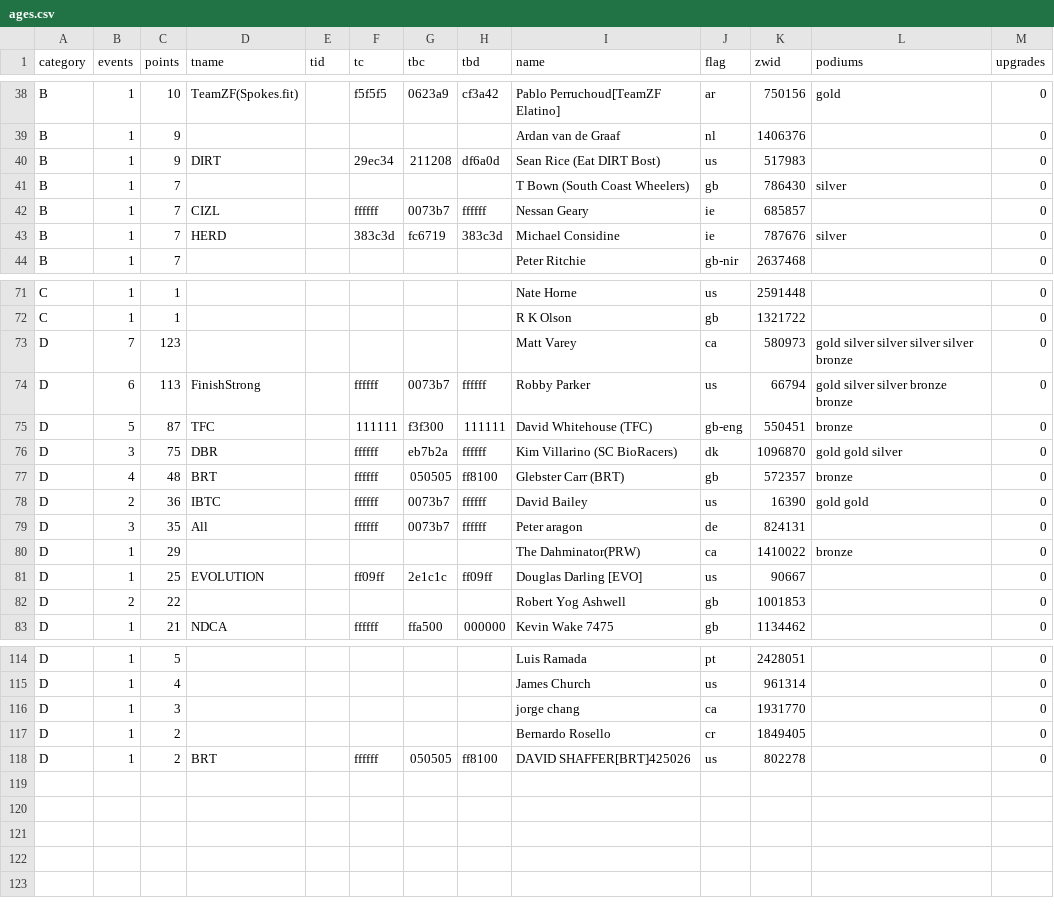
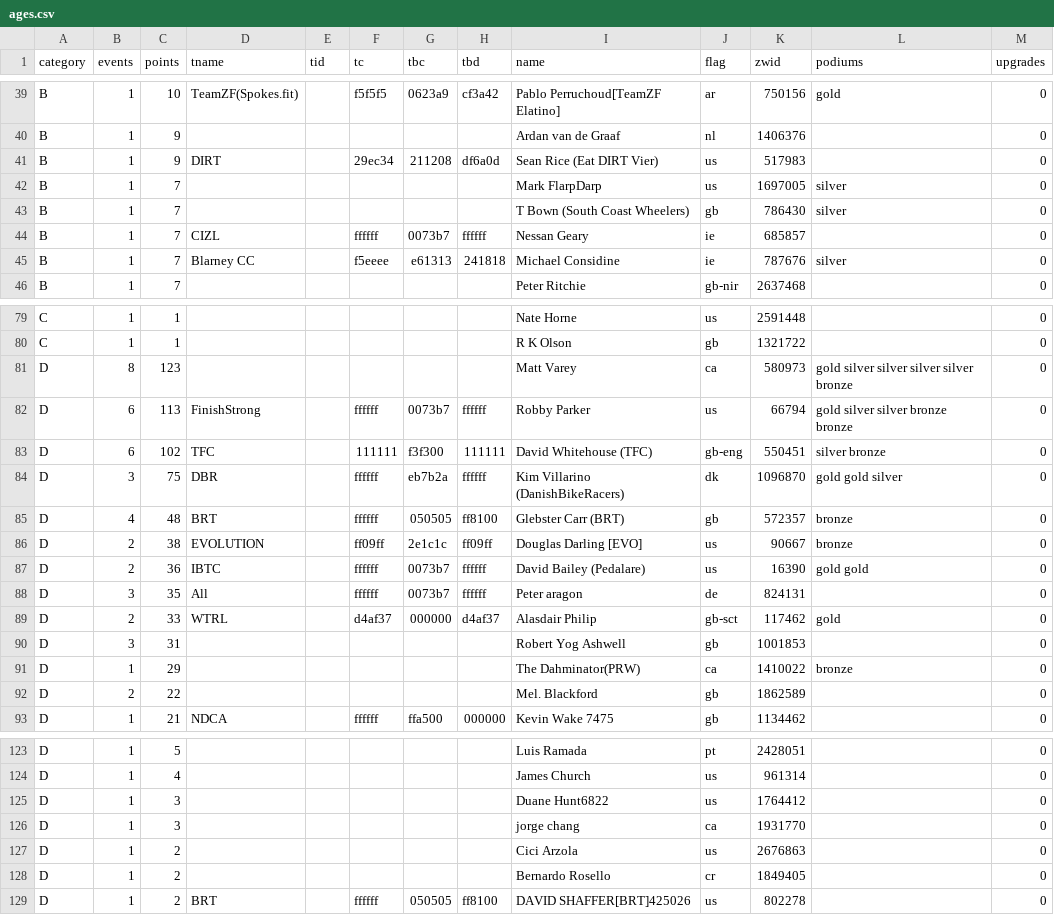
Before and after one commit to jessicah/boltrace.team, a CSV file: _data/2020/series_4/ages.csv, drawn as a sheet; only a part is shown, gaps mark what is left out; the diff covers the shown part only.

```diff
--- a/_data/2020/series_4/ages.csv
+++ b/_data/2020/series_4/ages.csv
@@ -39,6 +40,7 @@ B,1,10,TeamZF(Spokes.fit),,f5f5f5,0623a9,cf3a42,Pablo Perruchoud[TeamZF Elatino]
 B,1,9,,,,,,Ardan van de Graaf,nl,1406376,,0
-B,1,9,DIRT,,29ec34,211208,df6a0d,Sean Rice (Eat DIRT Bost),us,517983,,0
+B,1,9,DIRT,,29ec34,211208,df6a0d,Sean Rice (Eat DIRT Vier),us,517983,,0
+B,1,7,,,,,,Mark FlarpDarp,us,1697005,silver,0
 B,1,7,,,,,,T Bown (South Coast Wheelers),gb,786430,silver,0
 B,1,7,CIZL,,ffffff,0073b7,ffffff,Nessan Geary,ie,685857,,0
-B,1,7,HERD,,383c3d,fc6719,383c3d,Michael Considine,ie,787676,silver,0
+B,1,7,Blarney CC,,f5eeee,e61313,241818,Michael Considine,ie,787676,silver,0
 B,1,7,,,,,,Peter Ritchie,gb-nir,2637468,,0
@@ -72,12 +80,14 @@ C,1,1,,,,,,Nate Horne,us,2591448,,0
 C,1,1,,,,,,R K Olson,gb,1321722,,0
-D,7,123,,,,,,Matt Varey,ca,580973,gold silver silver silver silver bronze,0
+D,8,123,,,,,,Matt Varey,ca,580973,gold silver silver silver silver bronze,0
 D,6,113,FinishStrong,,ffffff,0073b7,ffffff,Robby Parker,us,66794,gold silver silver bronze bronze,0
-D,5,87,TFC,,111111,f3f300,111111,David Whitehouse (TFC),gb-eng,550451,bronze,0
-D,3,75,DBR,,ffffff,eb7b2a,ffffff,Kim Villarino (SC BioRacers),dk,1096870,gold gold silver,0
+D,6,102,TFC,,111111,f3f300,111111,David Whitehouse (TFC),gb-eng,550451,silver bronze,0
+D,3,75,DBR,,ffffff,eb7b2a,ffffff,Kim Villarino (DanishBikeRacers),dk,1096870,gold gold silver,0
 D,4,48,BRT,,ffffff,050505,ff8100,Glebster Carr (BRT),gb,572357,bronze,0
-D,2,36,IBTC,,ffffff,0073b7,ffffff,David Bailey,us,16390,gold gold,0
+D,2,38,EVOLUTION,,ff09ff,2e1c1c,ff09ff,Douglas Darling [EVO],us,90667,bronze,0
+D,2,36,IBTC,,ffffff,0073b7,ffffff,David Bailey (Pedalare),us,16390,gold gold,0
 D,3,35,All,,ffffff,0073b7,ffffff,Peter aragon,de,824131,,0
+D,2,33,WTRL,,d4af37,000000,d4af37,Alasdair Philip,gb-sct,117462,gold,0
+D,3,31,,,,,,Robert Yog Ashwell,gb,1001853,,0
 D,1,29,,,,,,The Dahminator(PRW),ca,1410022,bronze,0
-D,1,25,EVOLUTION,,ff09ff,2e1c1c,ff09ff,Douglas Darling [EVO],us,90667,,0
-D,2,22,,,,,,Robert Yog Ashwell,gb,1001853,,0
+D,2,22,,,,,,Mel. Blackford,gb,1862589,,0
 D,1,21,NDCA,,ffffff,ffa500,000000,Kevin  Wake 7475,gb,1134462,,0
@@ -115,3 +124,5 @@ D,1,5,,,,,,Luis Ramada,pt,2428051,,0
 D,1,4,,,,,,James Church,us,961314,,0
+D,1,3,,,,,,Duane Hunt6822,us,1764412,,0
 D,1,3,,,,,,jorge chang,ca,1931770,,0
+D,1,2,,,,,,Cici Arzola,us,2676863,,0
 D,1,2,,,,,,Bernardo Rosello,cr,1849405,,0
```
Also changed, not shown: 9 added rows, 3 removed rows and 13 edited cells elsewhere in this file, _data/2020/series_4/agesteam.csv, 2 other files.
